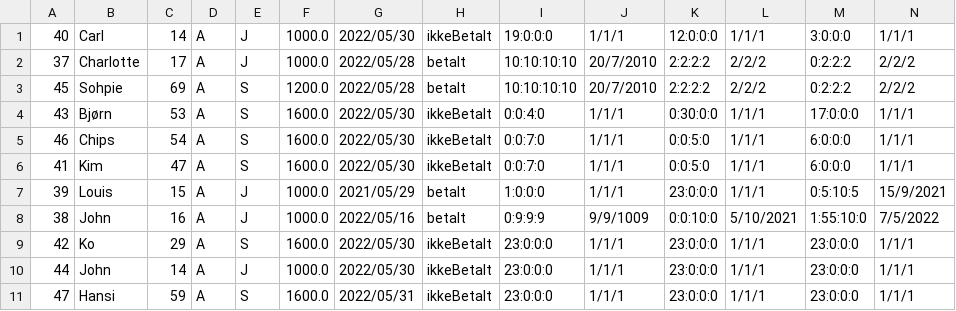
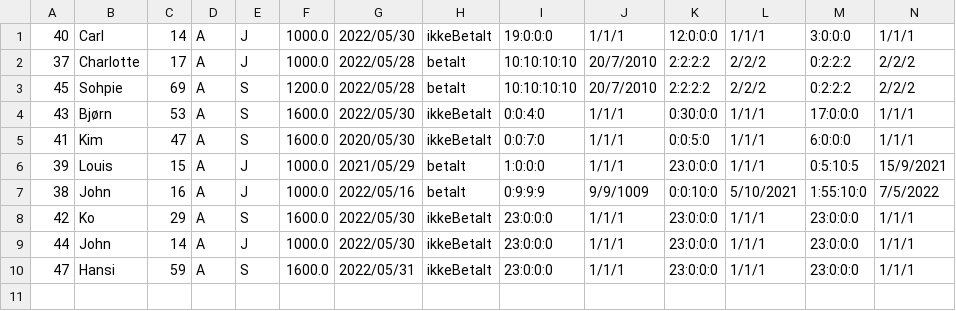
Before and after one commit to CodeClod/Projekt-Delfin, a CSV file: MembersInfo/Konkurrencesvømmere.csv, drawn as a sheet; only a part is shown; removed rows and columns are numbered as before the commit, all else as after; rows hold the shown columns only; the diff names each change by its address in the sheet, - before the commit and + after, or states it on an @@ line.

```diff
--- a/MembersInfo/Konkurrencesvømmere.csv
+++ b/MembersInfo/Konkurrencesvømmere.csv
-row 5: 46 | Chips | 54 | A | S | 1600.0 | 2022/05/30 | ikkeBetalt | 0:0:7:0 | 1/1/1 | 0:0:5:0 | 1/1/1 | 6:0:0:0 | 1/1/1
-G5: 2022/05/30
+G5: 2020/05/30
```
Also changed, not shown: MembersInfo/Motionistsvømmere.csv, 1 other file.
